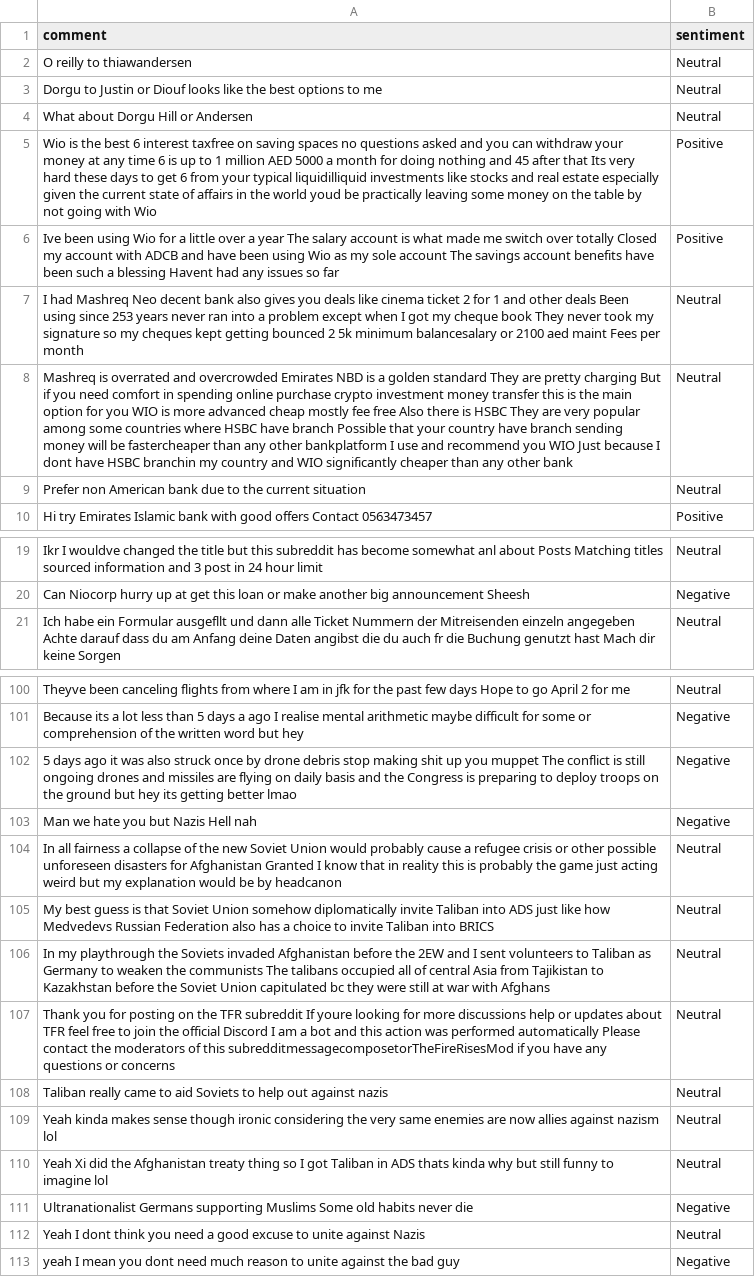
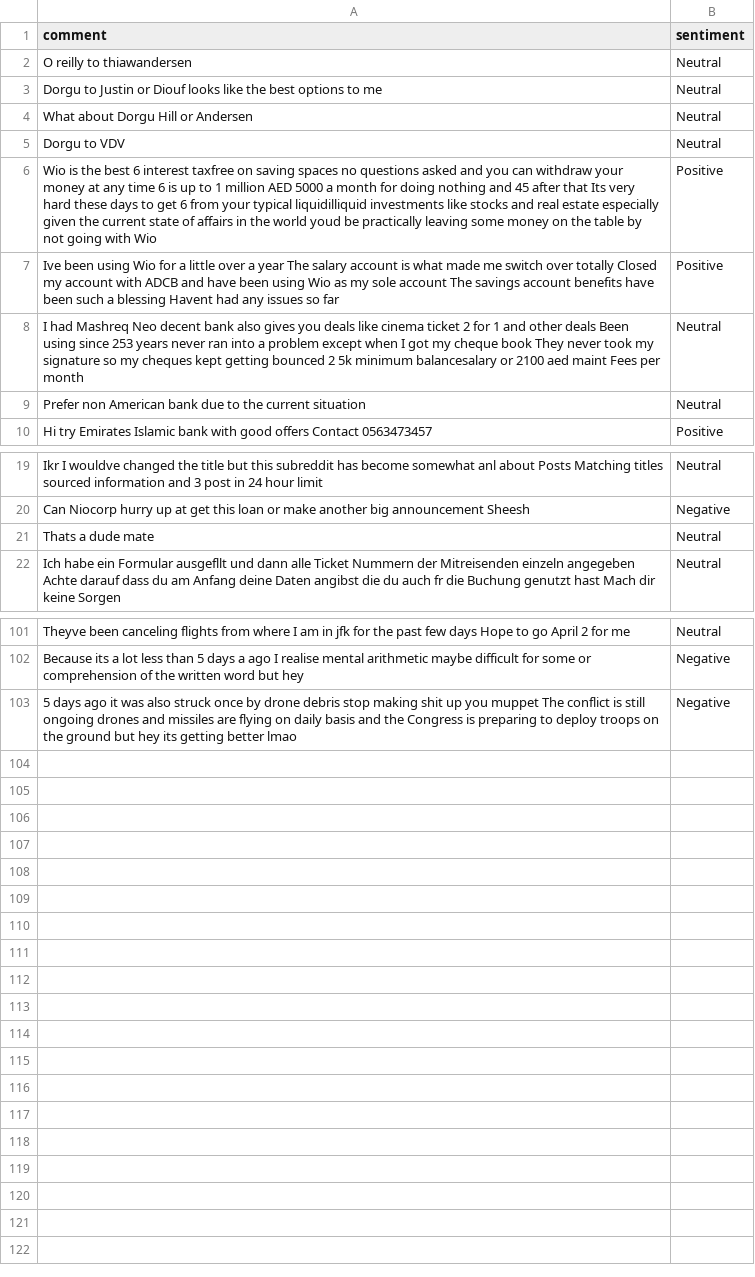
Before and after one commit to felixabraham670706/sentiment, a CSV file: sentiment.csv, drawn as a sheet; only a part is shown, gaps mark what is left out.

```diff
--- a/sentiment.csv
+++ b/sentiment.csv
@@ -4,2 +4,3 @@ Dorgu to Justin or Diouf looks like the best options to me,Neutral
 What about Dorgu Hill or Andersen,Neutral
+Dorgu to VDV,Neutral
 Wio is the best 6 interest taxfree on saving spaces no questions asked and you can withdraw your money at any time 6 is up to 1 million AED 5000 a month for doing nothing and 45 after that Its very hard these days to get 6 from your typical liquidilliquid investments like stocks and real estate especially given the current state of affairs in the world youd be practically leaving some money on the table by not going with Wio,Positive
@@ -7,3 +8,2 @@ Ive been using Wio for a little over a year The salary account is what made me s
 I had Mashreq Neo decent bank also gives you deals like cinema ticket 2 for 1 and other deals Been using since 253 years never ran into a problem except when I got my cheque book They never took my signature so my cheques kept getting bounced 2 5k minimum balancesalary or 2100 aed maint Fees per month,Neutral
-Mashreq is overrated and overcrowded Emirates NBD is a golden standard They are pretty charging But if you need comfort in spending online purchase crypto investment money transfer this is the main option for you WIO is more advanced cheap mostly fee free Also there is HSBC They are very popular among some countries where HSBC have branch Possible that your country have branch sending money will be fastercheaper than any other bankplatform I use and recommend you WIO Just because I dont have HSBC branchin my country and WIO significantly cheaper than any other bank,Neutral
 Prefer non American bank due to the current situation,Neutral
@@ -20,2 +20,3 @@ Ikr I wouldve changed the title but this subreddit has become somewhat anl about
 Can Niocorp hurry up at get this loan or make another big announcement Sheesh,Negative
+Thats a dude mate,Neutral
 Ich habe ein Formular ausgefllt und dann alle Ticket Nummern der Mitreisenden einzeln angegeben Achte darauf dass du am Anfang deine Daten angibst die du auch fr die Buchung genutzt hast Mach dir keine Sorgen,Neutral
@@ -102,12 +103 @@ Because its a lot less than 5 days a ago I realise mental arithmetic maybe diffi
 5 days ago it was also struck once by drone debris stop making shit up you muppet The conflict is still ongoing drones and missiles are flying on daily basis and the Congress is preparing to deploy troops on the ground but hey its getting better lmao,Negative
-Man we hate you but Nazis Hell nah,Negative
-In all fairness a collapse of the new Soviet Union would probably cause a refugee crisis or other possible unforeseen disasters for Afghanistan Granted I know that in reality this is probably the game just acting weird but my explanation would be by headcanon,Neutral
-My best guess is that Soviet Union somehow diplomatically invite Taliban into ADS just like how Medvedevs Russian Federation also has a choice to invite Taliban into BRICS,Neutral
-In my playthrough the Soviets invaded Afghanistan before the 2EW and I sent volunteers to Taliban as Germany to weaken the communists The talibans occupied all of central Asia from Tajikistan to Kazakhstan before the Soviet Union capitulated bc they were still at war with Afghans,Neutral
-Thank you for posting on the TFR subreddit If youre looking for more discussions help or updates about TFR feel free to join the official Discord I am a bot and this action was performed automatically Please contact the moderators of this subredditmessagecomposetorTheFireRisesMod if you have any questions or concerns,Neutral
-Taliban really came to aid Soviets to help out against nazis,Neutral
-Yeah kinda makes sense though ironic considering the very same enemies are now allies against nazism lol,Neutral
-Yeah Xi did the Afghanistan treaty thing so I got Taliban in ADS thats kinda why but still funny to imagine lol,Neutral
-Ultranationalist Germans supporting Muslims Some old habits never die,Negative
-Yeah I dont think you need a good excuse to unite against Nazis,Neutral
-yeah I mean you dont need much reason to unite against the bad guy,Negative
```
